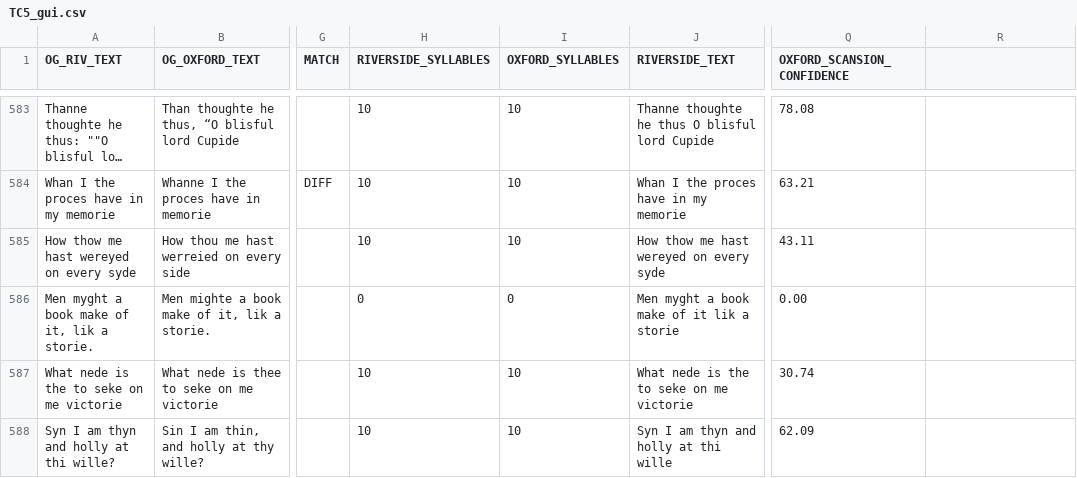
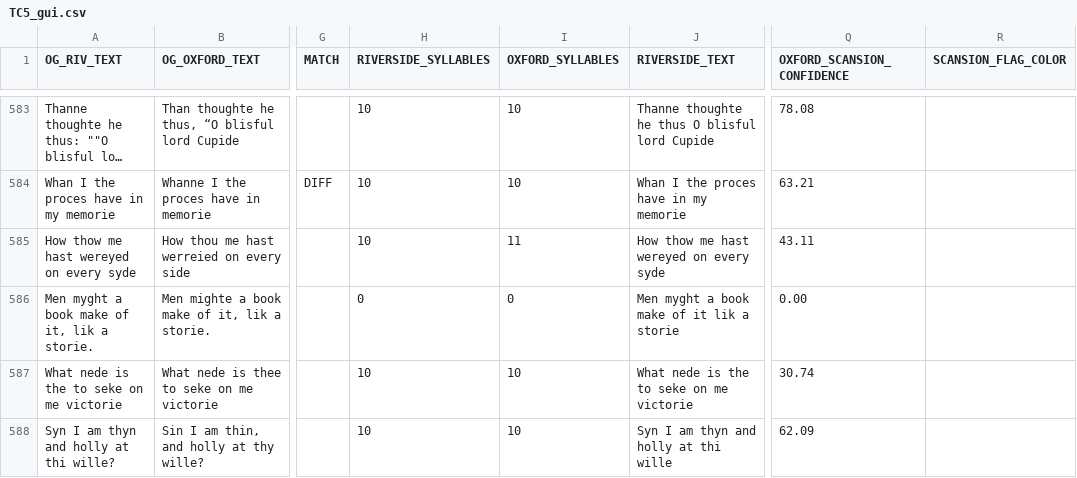
Before and after one commit to lchenplotkin/oxford_august, a CSV file: july_2026/scansion_workshop/scansion_tool/to_complete/TC5_gui.csv, drawn as a sheet; only a part is shown, gaps mark what is left out; long unchanged cells end in …; the diff covers the shown part only; the diff names each change by its address in the sheet, - before the commit and + after, or states it on an @@ line.

```diff
--- a/july_2026/scansion_workshop/scansion_tool/to_complete/TC5_gui.csv
+++ b/july_2026/scansion_workshop/scansion_tool/to_complete/TC5_gui.csv
-R1: (empty)
+R1: SCANSION_FLAG_COLOR
-I585 (OXFORD_SYLLABLES): 10
+I585 (OXFORD_SYLLABLES): 11
```
Also changed, not shown: 18 edited cells elsewhere in this file, july_2026/scansion_workshop/scansion_tool/to_complete/MLT_gui.csv, july_2026/scansion_workshop/scansion_tool/to_complete/MerT_gui.csv, 47 other files.
